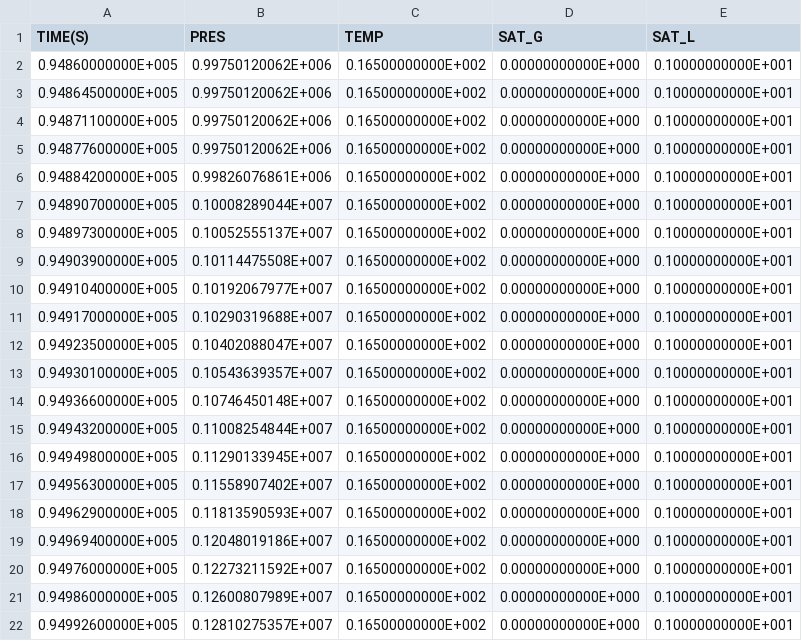
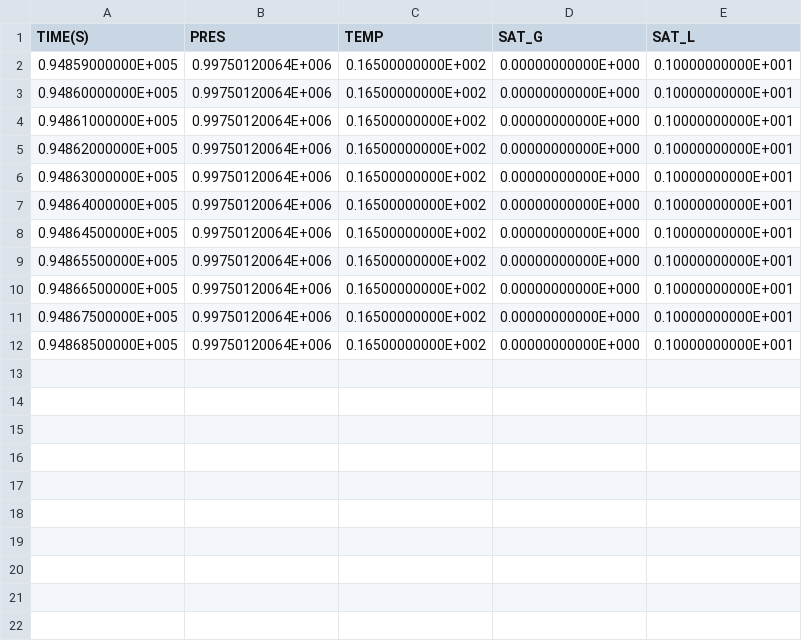
Before and after one commit to kiyoomogi/FS-C, a CSV file: coupled_model/3_THM/FOFT_A1156.csv, drawn as a sheet.

```diff
--- a/coupled_model/3_THM/FOFT_A1156.csv
+++ b/coupled_model/3_THM/FOFT_A1156.csv
@@ -1,22 +1,12 @@
 "           TIME(S)","              PRES","              TEMP","             SAT_G","             SAT_L"
-  0.94860000000E+005,  0.99750120062E+006,  0.16500000000E+002,  0.00000000000E+000,  0.10000000000E+001
-  0.94864500000E+005,  0.99750120062E+006,  0.16500000000E+002,  0.00000000000E+000,  0.10000000000E+001
-  0.94871100000E+005,  0.99750120062E+006,  0.16500000000E+002,  0.00000000000E+000,  0.10000000000E+001
-  0.94877600000E+005,  0.99750120062E+006,  0.16500000000E+002,  0.00000000000E+000,  0.10000000000E+001
-  0.94884200000E+005,  0.99826076861E+006,  0.16500000000E+002,  0.00000000000E+000,  0.10000000000E+001
-  0.94890700000E+005,  0.10008289044E+007,  0.16500000000E+002,  0.00000000000E+000,  0.10000000000E+001
-  0.94897300000E+005,  0.10052555137E+007,  0.16500000000E+002,  0.00000000000E+000,  0.10000000000E+001
-  0.94903900000E+005,  0.10114475508E+007,  0.16500000000E+002,  0.00000000000E+000,  0.10000000000E+001
-  0.94910400000E+005,  0.10192067977E+007,  0.16500000000E+002,  0.00000000000E+000,  0.10000000000E+001
-  0.94917000000E+005,  0.10290319688E+007,  0.16500000000E+002,  0.00000000000E+000,  0.10000000000E+001
-  0.94923500000E+005,  0.10402088047E+007,  0.16500000000E+002,  0.00000000000E+000,  0.10000000000E+001
-  0.94930100000E+005,  0.10543639357E+007,  0.16500000000E+002,  0.00000000000E+000,  0.10000000000E+001
-  0.94936600000E+005,  0.10746450148E+007,  0.16500000000E+002,  0.00000000000E+000,  0.10000000000E+001
-  0.94943200000E+005,  0.11008254844E+007,  0.16500000000E+002,  0.00000000000E+000,  0.10000000000E+001
-  0.94949800000E+005,  0.11290133945E+007,  0.16500000000E+002,  0.00000000000E+000,  0.10000000000E+001
-  0.94956300000E+005,  0.11558907402E+007,  0.16500000000E+002,  0.00000000000E+000,  0.10000000000E+001
-  0.94962900000E+005,  0.11813590593E+007,  0.16500000000E+002,  0.00000000000E+000,  0.10000000000E+001
-  0.94969400000E+005,  0.12048019186E+007,  0.16500000000E+002,  0.00000000000E+000,  0.10000000000E+001
-  0.94976000000E+005,  0.12273211592E+007,  0.16500000000E+002,  0.00000000000E+000,  0.10000000000E+001
-  0.94986000000E+005,  0.12600807989E+007,  0.16500000000E+002,  0.00000000000E+000,  0.10000000000E+001
-  0.94992600000E+005,  0.12810275357E+007,  0.16500000000E+002,  0.00000000000E+000,  0.10000000000E+001
+  0.94859000000E+005,  0.99750120064E+006,  0.16500000000E+002,  0.00000000000E+000,  0.10000000000E+001
+  0.94860000000E+005,  0.99750120064E+006,  0.16500000000E+002,  0.00000000000E+000,  0.10000000000E+001
+  0.94861000000E+005,  0.99750120064E+006,  0.16500000000E+002,  0.00000000000E+000,  0.10000000000E+001
+  0.94862000000E+005,  0.99750120064E+006,  0.16500000000E+002,  0.00000000000E+000,  0.10000000000E+001
+  0.94863000000E+005,  0.99750120064E+006,  0.16500000000E+002,  0.00000000000E+000,  0.10000000000E+001
+  0.94864000000E+005,  0.99750120064E+006,  0.16500000000E+002,  0.00000000000E+000,  0.10000000000E+001
+  0.94864500000E+005,  0.99750120064E+006,  0.16500000000E+002,  0.00000000000E+000,  0.10000000000E+001
+  0.94865500000E+005,  0.99750120064E+006,  0.16500000000E+002,  0.00000000000E+000,  0.10000000000E+001
+  0.94866500000E+005,  0.99750120064E+006,  0.16500000000E+002,  0.00000000000E+000,  0.10000000000E+001
+  0.94867500000E+005,  0.99750120064E+006,  0.16500000000E+002,  0.00000000000E+000,  0.10000000000E+001
+  0.94868500000E+005,  0.99750120064E+006,  0.16500000000E+002,  0.00000000000E+000,  0.10000000000E+001
```
Also changed, not shown: coupled_model/3_THM/FOFT_ADX29.csv, coupled_model/3_THM/FOFT_AE790.csv, 4 other files.
